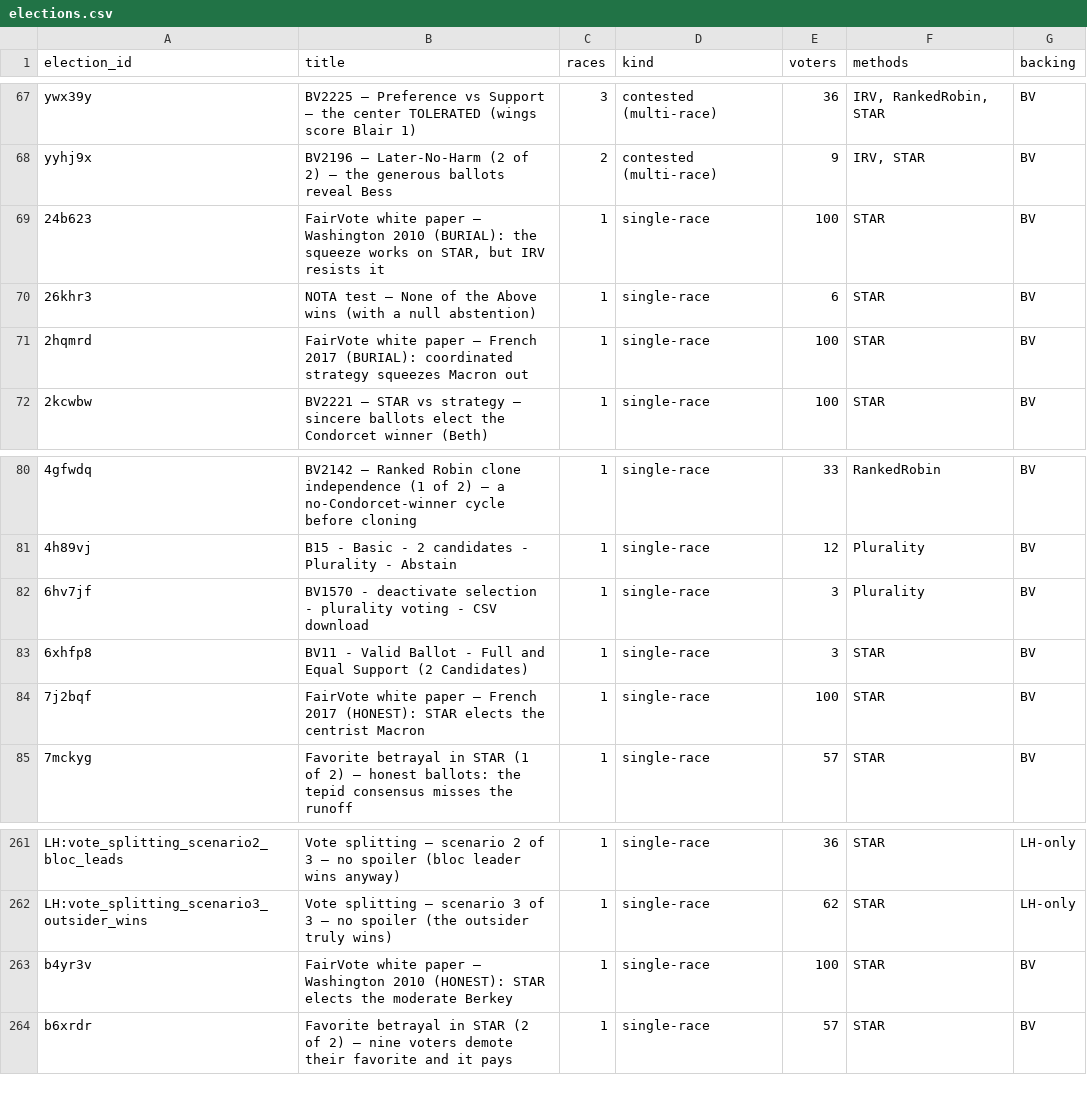
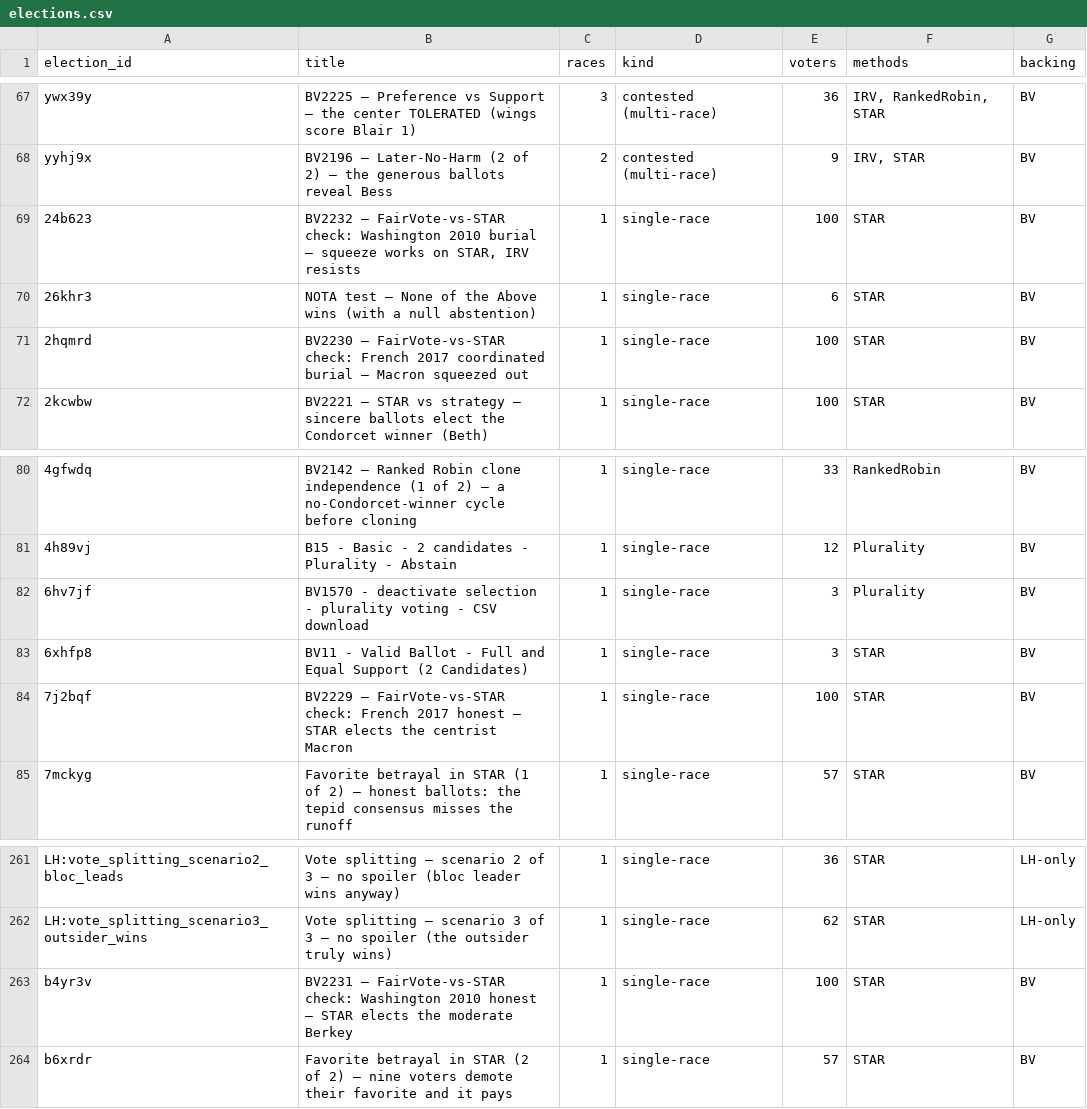
Before and after one commit to masiarek/star-voting-library, a CSV file: 00_start_here/YAML_test_case_index/elections.csv, drawn as a sheet; only a part is shown, gaps mark what is left out.

```diff
--- a/00_start_here/YAML_test_case_index/elections.csv
+++ b/00_start_here/YAML_test_case_index/elections.csv
@@ -68,5 +68,5 @@ ywx39y,BV2225 — Preference vs Support — the center TOLERATED (wings score Bl
 yyhj9x,BV2196 — Later-No-Harm (2 of 2) — the generous ballots reveal Bess,2,contested (multi-race),9,"IRV, STAR",BV
-24b623,"FairVote white paper — Washington 2010 (BURIAL): the squeeze works on STAR, but IRV resists it",1,single-race,100,STAR,BV
+24b623,"BV2232 — FairVote-vs-STAR check: Washington 2010 burial — squeeze works on STAR, IRV resists",1,single-race,100,STAR,BV
 26khr3,NOTA test — None of the Above wins (with a null abstention),1,single-race,6,STAR,BV
-2hqmrd,FairVote white paper — French 2017 (BURIAL): coordinated strategy squeezes Macron out,1,single-race,100,STAR,BV
+2hqmrd,BV2230 — FairVote-vs-STAR check: French 2017 coordinated burial — Macron squeezed out,1,single-race,100,STAR,BV
 2kcwbw,BV2221 — STAR vs strategy — sincere ballots elect the Condorcet winner (Beth),1,single-race,100,STAR,BV
@@ -83,3 +83,3 @@ yyhj9x,BV2196 — Later-No-Harm (2 of 2) — the generous ballots reveal Bess,2,
 6xhfp8,BV11 - Valid Ballot - Full and Equal Support (2 Candidates),1,single-race,3,STAR,BV
-7j2bqf,FairVote white paper — French 2017 (HONEST): STAR elects the centrist Macron,1,single-race,100,STAR,BV
+7j2bqf,BV2229 — FairVote-vs-STAR check: French 2017 honest — STAR elects the centrist Macron,1,single-race,100,STAR,BV
 7mckyg,Favorite betrayal in STAR (1 of 2) — honest ballots: the tepid consensus misses the runoff,1,single-race,57,STAR,BV
@@ -262,3 +262,3 @@ LH:vote_splitting_scenario2_bloc_leads,Vote splitting — scenario 2 of 3 — no
 LH:vote_splitting_scenario3_outsider_wins,Vote splitting — scenario 3 of 3 — no spoiler (the outsider truly wins),1,single-race,62,STAR,LH-only
-b4yr3v,FairVote white paper — Washington 2010 (HONEST): STAR elects the moderate Berkey,1,single-race,100,STAR,BV
+b4yr3v,BV2231 — FairVote-vs-STAR check: Washington 2010 honest — STAR elects the moderate Berkey,1,single-race,100,STAR,BV
 b6xrdr,Favorite betrayal in STAR (2 of 2) — nine voters demote their favorite and it pays,1,single-race,57,STAR,BV
```
Also changed, not shown: 00_start_here/YAML_test_case_index/races.csv, 5 other files.
